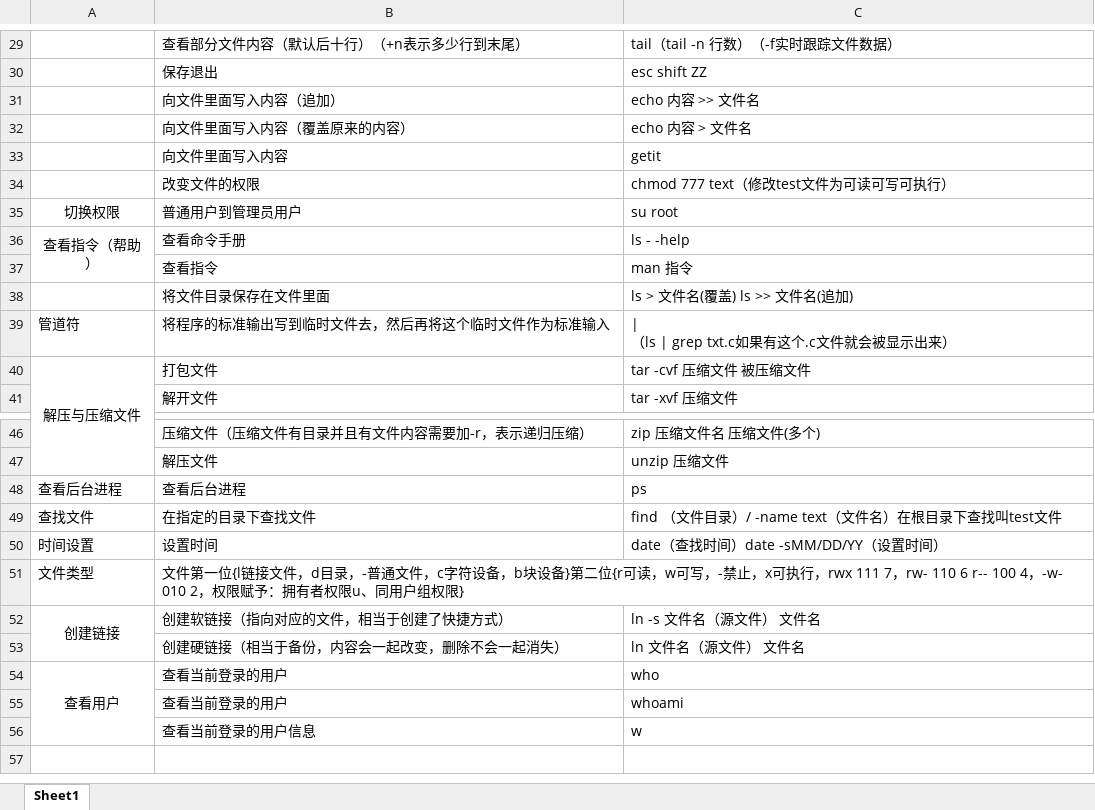
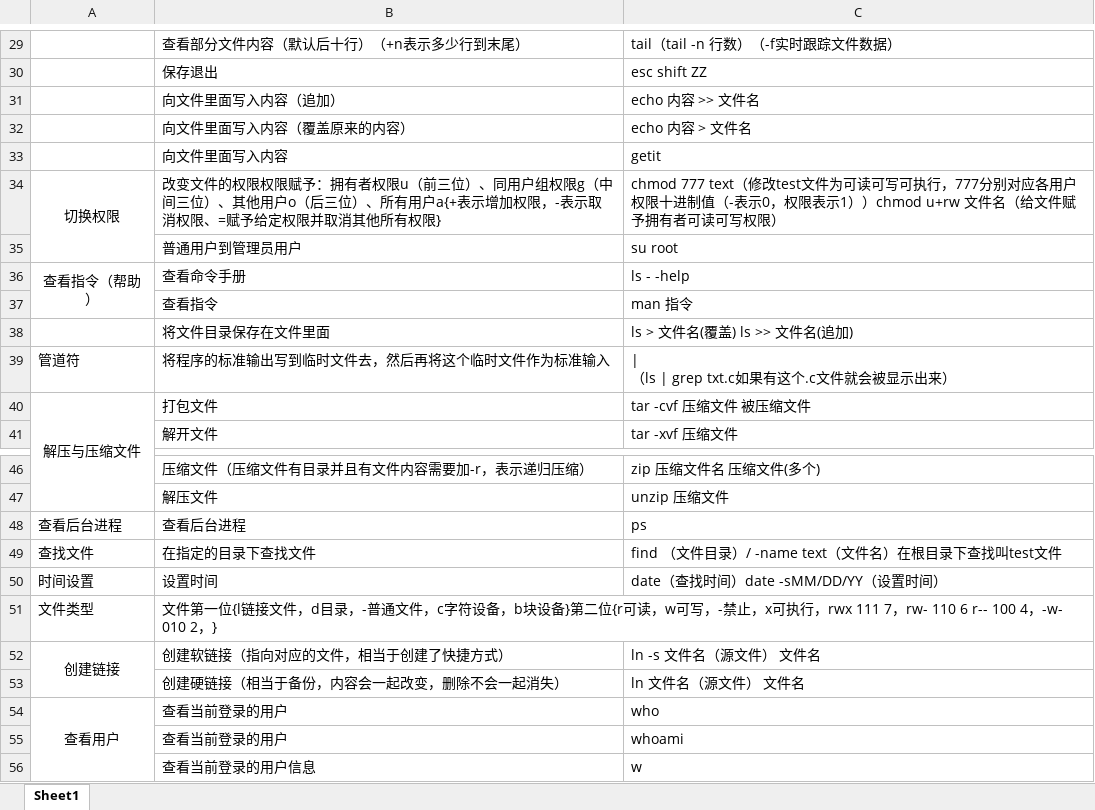
Before and after one commit to shili520/good-good-study-, an Excel workbook: linux常用命令.xlsx, sheet Sheet1, drawn as a sheet; only a part is shown, gaps mark what is left out; values as stored, in another font and other column widths than the file's, no borders; removed rows and columns are numbered as before the commit, all else as after; the diff names each change by its address in the sheet, - before the commit and + after, or states it on an @@ line.

Commit message:
Update linux常用命令.xlsx

```diff
--- a/linux常用命令.xlsx (sheet Sheet1)
+++ b/linux常用命令.xlsx (sheet Sheet1)
-row 34:  | 改变文件的权限 | chmod 777 text（修改test文件为可读可写可执行）
+row 34: 切换权限 | 改变文件的权限权限赋予：拥有者权限u（前三位）、同用户组权限g（中间三位）、其他用户o（后三位）、所有用户a{+表示增加权限，-表示取消权限、=赋予给定权限并取消其他所有权限} | chmod 777 text（修改test文件为可读可写可执行，777分别对应各用户权限十进制值（-表示0，权限表示1））chmod u+rw 文件名（给文件赋予拥有者可读可写权限）
-A35: 切换权限
+A35: (empty)
-B51: …-w- 010 2，权限赋予：拥有者权限u、同用户组权限}
+B51: …-w- 010 2，}
```
